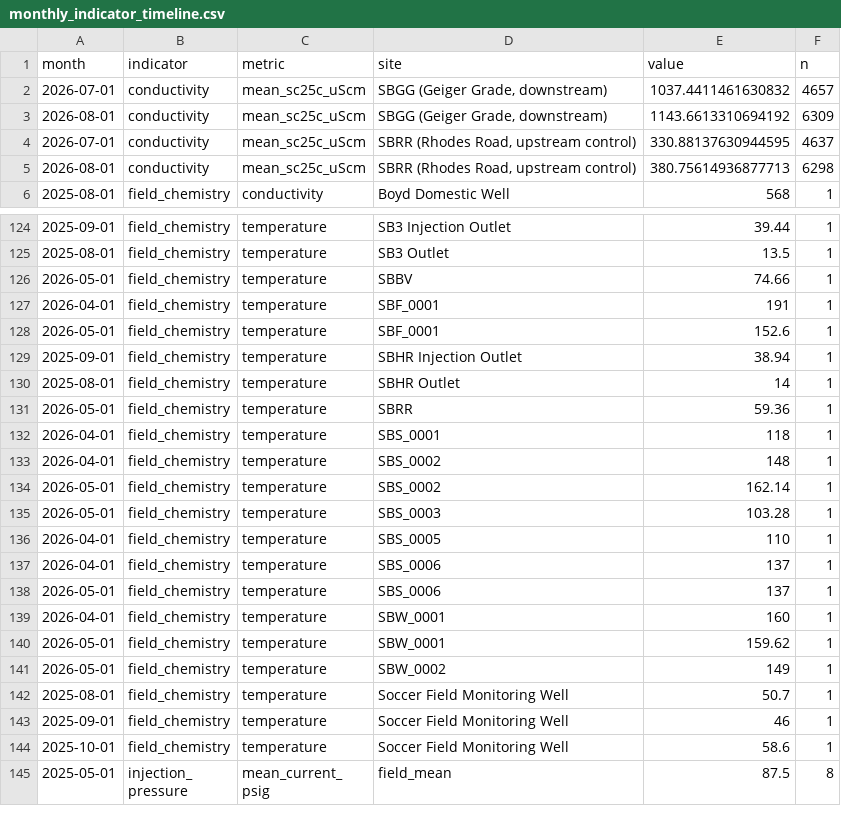
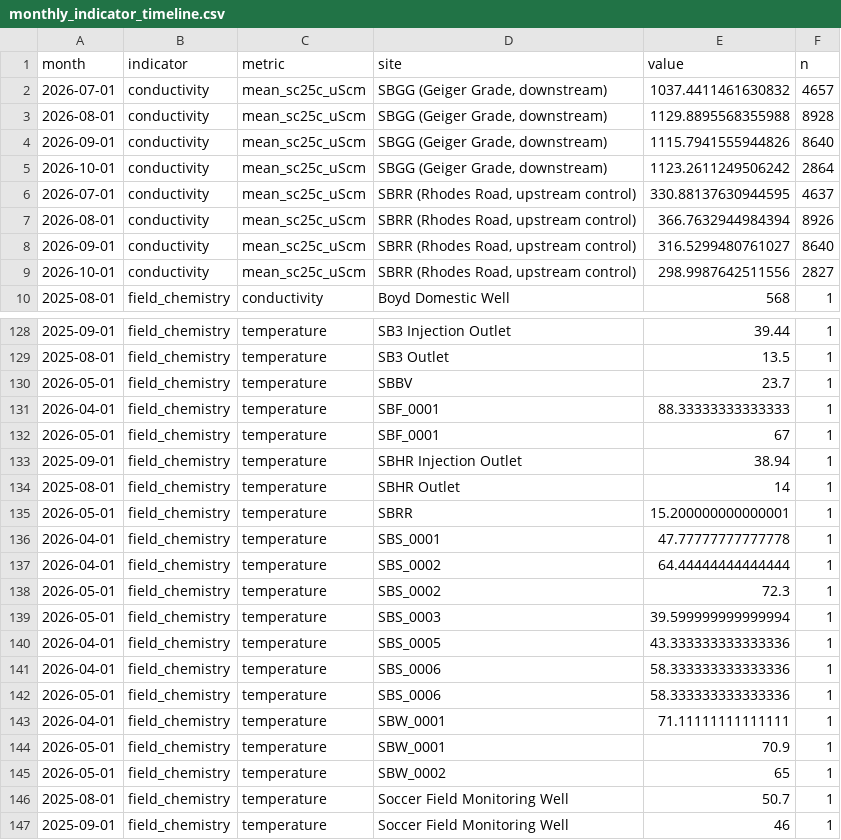
Before and after one commit to tylerirvin543/Steamboat_Creek_Geochemistry_Database, a CSV file: data/derived/monthly_indicator_timeline/monthly_indicator_timeline.csv, drawn as a sheet; only a part is shown, gaps mark what is left out; the shorter side is filled out with more unchanged rows.

Commit message:
Thesis proposal revision: literature restructure, single injection figure, conductivity artifact caveat, SBBV, NDEP PRR in historical figures, sampling plan table
- Restructure Previous work into themed subsections + publication timeline table
- Add fissure-outward scoping; facility context for injection hypothesis (data-supported claims only)
- Combine injection pressure/rate into one figure
- Reword conductivity retrieval-artifact figure (air exposure not detectable in EC)
- Fix conductivity logger deployment date (2026-07-15, not 2025)
- Parse NDEP PRR dates so 5 wells appear in historical Cl/T figures (17 sites)
- Group-colored field chemistry figure; SBBV in geothermometer table/mineral figure
- Mirror sampling table, SBRR/SBGG wording, statistics citations into 03 and 06

```diff
--- a/data/derived/monthly_indicator_timeline/monthly_indicator_timeline.csv
+++ b/data/derived/monthly_indicator_timeline/monthly_indicator_timeline.csv
@@ -2,5 +2,9 @@ month,indicator,metric,site,value,n
 2026-07-01,conductivity,mean_sc25c_uScm,"SBGG (Geiger Grade, downstream)",1037.4411461630832,4657
-2026-08-01,conductivity,mean_sc25c_uScm,"SBGG (Geiger Grade, downstream)",1143.6613310694192,6309
+2026-08-01,conductivity,mean_sc25c_uScm,"SBGG (Geiger Grade, downstream)",1129.8895568355988,8928
+2026-09-01,conductivity,mean_sc25c_uScm,"SBGG (Geiger Grade, downstream)",1115.7941555944826,8640
+2026-10-01,conductivity,mean_sc25c_uScm,"SBGG (Geiger Grade, downstream)",1123.2611249506242,2864
 2026-07-01,conductivity,mean_sc25c_uScm,"SBRR (Rhodes Road, upstream control)",330.88137630944595,4637
-2026-08-01,conductivity,mean_sc25c_uScm,"SBRR (Rhodes Road, upstream control)",380.75614936877713,6298
+2026-08-01,conductivity,mean_sc25c_uScm,"SBRR (Rhodes Road, upstream control)",366.7632944984394,8926
+2026-09-01,conductivity,mean_sc25c_uScm,"SBRR (Rhodes Road, upstream control)",316.5299480761027,8640
+2026-10-01,conductivity,mean_sc25c_uScm,"SBRR (Rhodes Road, upstream control)",298.9987642511556,2827
 2025-08-01,field_chemistry,conductivity,Boyd Domestic Well,568,1
@@ -125,18 +129,18 @@ month,indicator,metric,site,value,n
 2025-08-01,field_chemistry,temperature,SB3 Outlet,13.5,1
-2026-05-01,field_chemistry,temperature,SBBV,74.66,1
-2026-04-01,field_chemistry,temperature,SBF_0001,191,1
-2026-05-01,field_chemistry,temperature,SBF_0001,152.6,1
+2026-05-01,field_chemistry,temperature,SBBV,23.7,1
+2026-04-01,field_chemistry,temperature,SBF_0001,88.33333333333333,1
+2026-05-01,field_chemistry,temperature,SBF_0001,67,1
 2025-09-01,field_chemistry,temperature,SBHR Injection Outlet,38.94,1
 2025-08-01,field_chemistry,temperature,SBHR Outlet,14,1
-2026-05-01,field_chemistry,temperature,SBRR,59.36,1
-2026-04-01,field_chemistry,temperature,SBS_0001,118,1
-2026-04-01,field_chemistry,temperature,SBS_0002,148,1
-2026-05-01,field_chemistry,temperature,SBS_0002,162.14,1
-2026-05-01,field_chemistry,temperature,SBS_0003,103.28,1
-2026-04-01,field_chemistry,temperature,SBS_0005,110,1
-2026-04-01,field_chemistry,temperature,SBS_0006,137,1
-2026-05-01,field_chemistry,temperature,SBS_0006,137,1
-2026-04-01,field_chemistry,temperature,SBW_0001,160,1
-2026-05-01,field_chemistry,temperature,SBW_0001,159.62,1
-2026-05-01,field_chemistry,temperature,SBW_0002,149,1
+2026-05-01,field_chemistry,temperature,SBRR,15.200000000000001,1
+2026-04-01,field_chemistry,temperature,SBS_0001,47.77777777777778,1
+2026-04-01,field_chemistry,temperature,SBS_0002,64.44444444444444,1
+2026-05-01,field_chemistry,temperature,SBS_0002,72.3,1
+2026-05-01,field_chemistry,temperature,SBS_0003,39.599999999999994,1
+2026-04-01,field_chemistry,temperature,SBS_0005,43.333333333333336,1
+2026-04-01,field_chemistry,temperature,SBS_0006,58.333333333333336,1
+2026-05-01,field_chemistry,temperature,SBS_0006,58.333333333333336,1
+2026-04-01,field_chemistry,temperature,SBW_0001,71.11111111111111,1
+2026-05-01,field_chemistry,temperature,SBW_0001,70.9,1
+2026-05-01,field_chemistry,temperature,SBW_0002,65,1
 2025-08-01,field_chemistry,temperature,Soccer Field Monitoring Well,50.7,1
```
Also changed, not shown: data/derived/tracer_ratios/tracer_ratios_by_site.csv, 25 other files.
